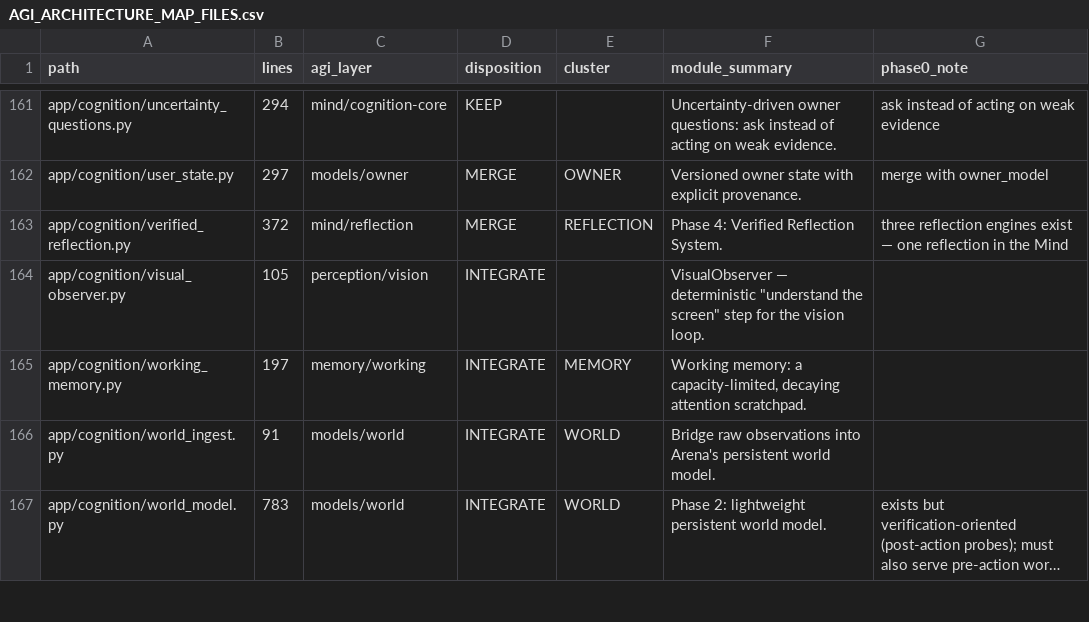
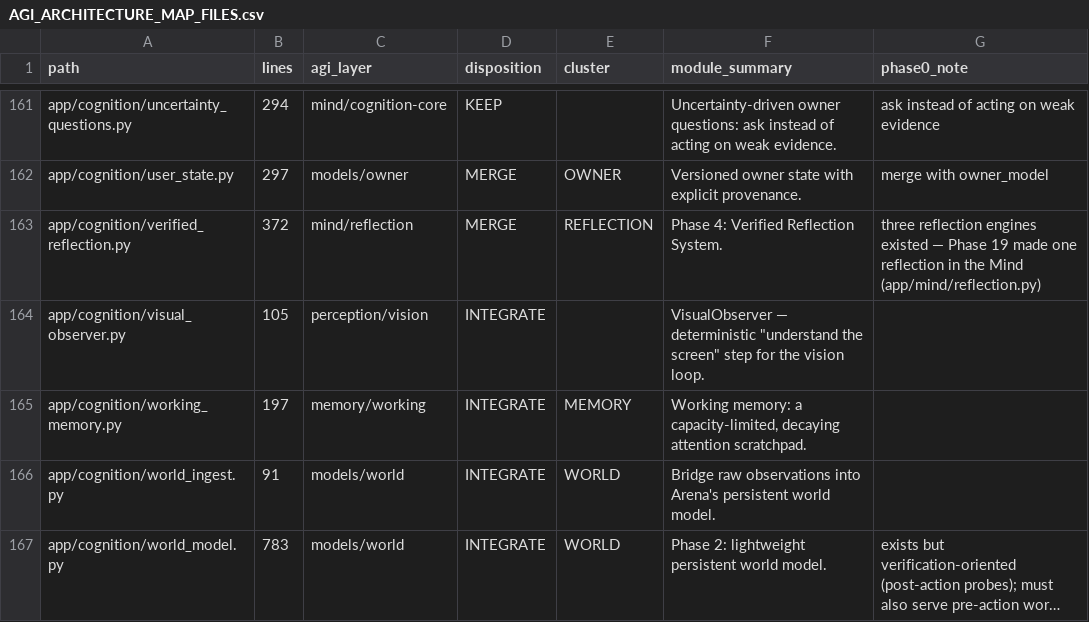
Before and after one commit to Petkigz/arena-agent-, a CSV file: docs/AGI_ARCHITECTURE_MAP_FILES.csv, drawn as a sheet; only a part is shown, gaps mark what is left out; long unchanged cells end in …; the diff covers the shown part only.

Commit message:
Phase 19 LIVE: self-reflection — the bridge between experience and development
app/mind/reflection.py — after important (VERIFIED) experiences she answers
every roadmap question from evidence already on record, never narrated:
- what happened; what she believed (imagination ledger, or honest
  'no simulation recorded' — nothing invented);
- was she correct — the verifier's word only; True/False, and a missing
  verdict stays UNKNOWN, never guessed;
- what surprised her — refuted prediction or declared surprisal >= 0.5;
- what she learned — the learning loop's own record;
- change model? refuted prediction -> update expectations; a REPEATED
  verified failure -> open unknown registered with curiosity ('why does
  this keep failing'); a single failure is data, not a pattern; verified
  success -> the model holds;
- remember? the learning loop's own stored/rehearsed decision.
The door reflects on cycles with a definite verifier verdict only;
reflecting performs nothing (acted: False).

Wired: beanie_mind door (_run_reflection), ARENA_REFLECTION kill switch,
exports, GET /mind/reflection + POST /mind/reflection/reflect
(50 /mind/* paths, 53 routes). 19 tests in tests/test_mind_reflection.py.
Live-verified: verified success keeps the model; second verified failure
of the same thing becomes an open unknown.

Same commit fixes a latent order-dependent test-isolation bug (older than
Phase 19 — reproduced at the P18 commit): the round-4 embedding-cooldown
fixture now also clears semantic_matcher's TTL'd model-discovery miss
cache, which any earlier rank_tools probe could poison for 30s.

Docs: roadmap P19 LIVE block, exec-status 0-19, map step 19 LIVE /
step 20 open, header 377, CSV 377 rows 0 unclassified, audit unchanged.
Full suite: 3,602 passed / 19 skipped / 0 failed (exact: 3,583 + 19).

Co-authored-by: arena-agent <297053741+arena-agent@users.noreply.github.com>

```diff
--- a/docs/AGI_ARCHITECTURE_MAP_FILES.csv
+++ b/docs/AGI_ARCHITECTURE_MAP_FILES.csv
@@ -162,3 +162,3 @@ app/cognition/uncertainty_questions.py,294,mind/cognition-core,KEEP,,Uncertainty
 app/cognition/user_state.py,297,models/owner,MERGE,OWNER,Versioned owner state with explicit provenance.,merge with owner_model
-app/cognition/verified_reflection.py,372,mind/reflection,MERGE,REFLECTION,Phase 4: Verified Reflection System.,three reflection engines exist — one reflection in the Mind
+app/cognition/verified_reflection.py,372,mind/reflection,MERGE,REFLECTION,Phase 4: Verified Reflection System.,three reflection engines existed — Phase 19 made one reflection in the Mind (app/mind/reflection.py)
 app/cognition/visual_observer.py,105,perception/vision,INTEGRATE,,"VisualObserver — deterministic ""understand the screen"" step for the vision loop.",
```
Also changed, not shown: 1 added row and 6 edited cells elsewhere in this file, 11 other files.
